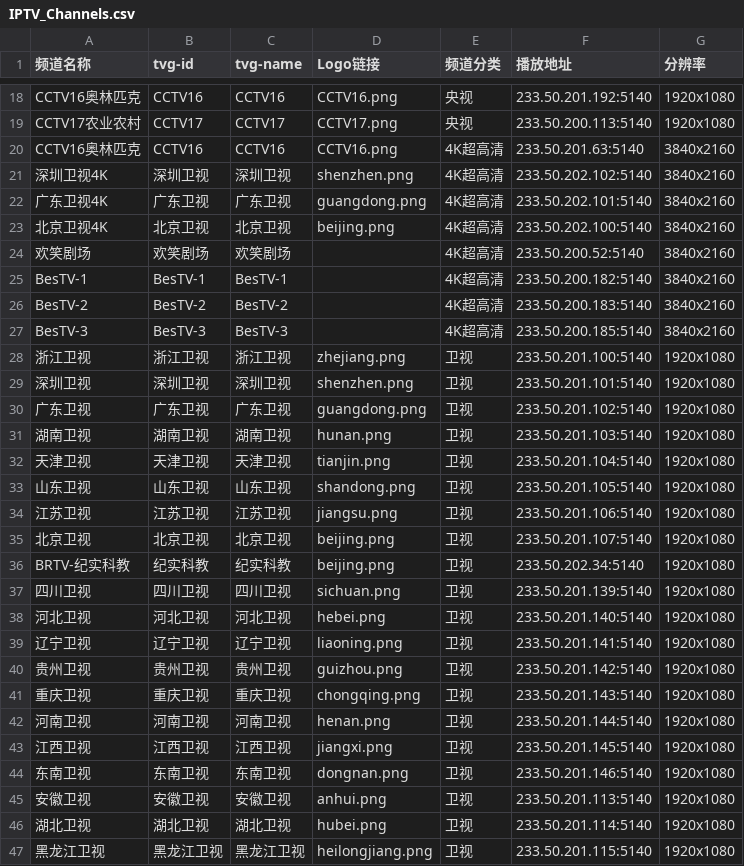
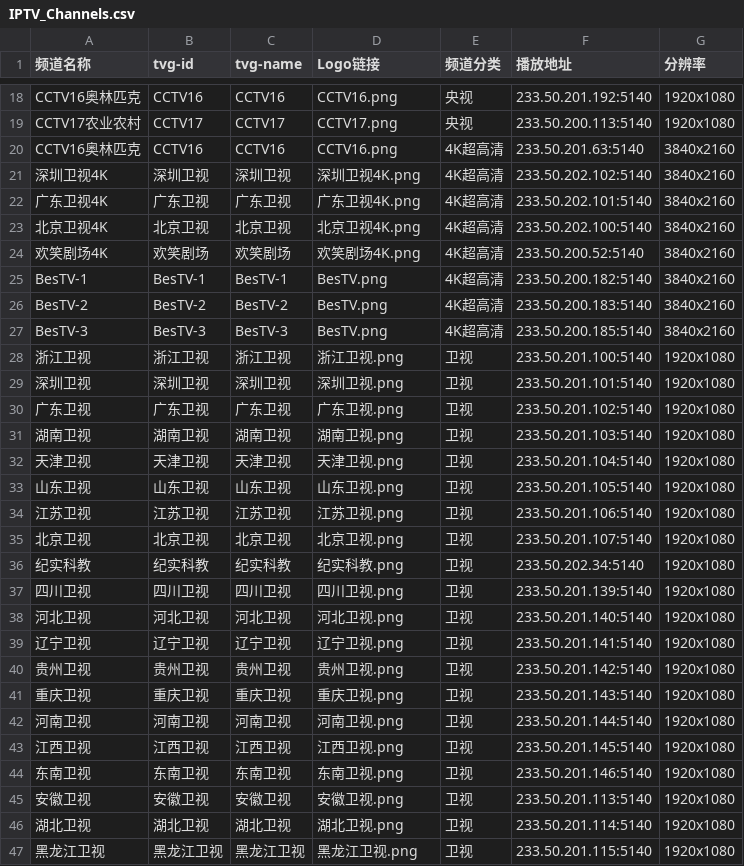
Before and after one commit to FHZDCJ/Zhejiang_Telecom_IPTV, a CSV file: IPTV_Channels.csv, drawn as a sheet; only a part is shown, gaps mark what is left out; the diff covers the shown part only.

Commit message:
修正“晴彩”为“睛彩”，优化部分台的名称，针对112114进行EPG进行优化，对台标路径进行全面更新

```diff
--- a/IPTV_Channels.csv
+++ b/IPTV_Channels.csv
@@ -20,28 +20,28 @@ CCTV17农业农村,CCTV17,CCTV17,CCTV17.png,央视,233.50.200.113:5140,1920x1080
 CCTV16奥林匹克,CCTV16,CCTV16,CCTV16.png,4K超高清,233.50.201.63:5140,3840x2160
-深圳卫视4K,深圳卫视,深圳卫视,shenzhen.png,4K超高清,233.50.202.102:5140,3840x2160
-广东卫视4K,广东卫视,广东卫视,guangdong.png,4K超高清,233.50.202.101:5140,3840x2160
-北京卫视4K,北京卫视,北京卫视,beijing.png,4K超高清,233.50.202.100:5140,3840x2160
-欢笑剧场,欢笑剧场,欢笑剧场,,4K超高清,233.50.200.52:5140,3840x2160
-BesTV-1,BesTV-1,BesTV-1,,4K超高清,233.50.200.182:5140,3840x2160
-BesTV-2,BesTV-2,BesTV-2,,4K超高清,233.50.200.183:5140,3840x2160
-BesTV-3,BesTV-3,BesTV-3,,4K超高清,233.50.200.185:5140,3840x2160
-浙江卫视,浙江卫视,浙江卫视,zhejiang.png,卫视,233.50.201.100:5140,1920x1080
-深圳卫视,深圳卫视,深圳卫视,shenzhen.png,卫视,233.50.201.101:5140,1920x1080
-广东卫视,广东卫视,广东卫视,guangdong.png,卫视,233.50.201.102:5140,1920x1080
-湖南卫视,湖南卫视,湖南卫视,hunan.png,卫视,233.50.201.103:5140,1920x1080
-天津卫视,天津卫视,天津卫视,tianjin.png,卫视,233.50.201.104:5140,1920x1080
-山东卫视,山东卫视,山东卫视,shandong.png,卫视,233.50.201.105:5140,1920x1080
-江苏卫视,江苏卫视,江苏卫视,jiangsu.png,卫视,233.50.201.106:5140,1920x1080
-北京卫视,北京卫视,北京卫视,beijing.png,卫视,233.50.201.107:5140,1920x1080
-BRTV-纪实科教,纪实科教,纪实科教,beijing.png,卫视,233.50.202.34:5140,1920x1080
-四川卫视,四川卫视,四川卫视,sichuan.png,卫视,233.50.201.139:5140,1920x1080
-河北卫视,河北卫视,河北卫视,hebei.png,卫视,233.50.201.140:5140,1920x1080
-辽宁卫视,辽宁卫视,辽宁卫视,liaoning.png,卫视,233.50.201.141:5140,1920x1080
-贵州卫视,贵州卫视,贵州卫视,guizhou.png,卫视,233.50.201.142:5140,1920x1080
-重庆卫视,重庆卫视,重庆卫视,chongqing.png,卫视,233.50.201.143:5140,1920x1080
-河南卫视,河南卫视,河南卫视,henan.png,卫视,233.50.201.144:5140,1920x1080
-江西卫视,江西卫视,江西卫视,jiangxi.png,卫视,233.50.201.145:5140,1920x1080
-东南卫视,东南卫视,东南卫视,dongnan.png,卫视,233.50.201.146:5140,1920x1080
-安徽卫视,安徽卫视,安徽卫视,anhui.png,卫视,233.50.201.113:5140,1920x1080
-湖北卫视,湖北卫视,湖北卫视,hubei.png,卫视,233.50.201.114:5140,1920x1080
-黑龙江卫视,黑龙江卫视,黑龙江卫视,heilongjiang.png,卫视,233.50.201.115:5140,1920x1080
+深圳卫视4K,深圳卫视,深圳卫视,深圳卫视4K.png,4K超高清,233.50.202.102:5140,3840x2160
+广东卫视4K,广东卫视,广东卫视,广东卫视4K.png,4K超高清,233.50.202.101:5140,3840x2160
+北京卫视4K,北京卫视,北京卫视,北京卫视4K.png,4K超高清,233.50.202.100:5140,3840x2160
+欢笑剧场4K,欢笑剧场,欢笑剧场,欢笑剧场4K.png,4K超高清,233.50.200.52:5140,3840x2160
+BesTV-1,BesTV-1,BesTV-1,BesTV.png,4K超高清,233.50.200.182:5140,3840x2160
+BesTV-2,BesTV-2,BesTV-2,BesTV.png,4K超高清,233.50.200.183:5140,3840x2160
+BesTV-3,BesTV-3,BesTV-3,BesTV.png,4K超高清,233.50.200.185:5140,3840x2160
+浙江卫视,浙江卫视,浙江卫视,浙江卫视.png,卫视,233.50.201.100:5140,1920x1080
+深圳卫视,深圳卫视,深圳卫视,深圳卫视.png,卫视,233.50.201.101:5140,1920x1080
+广东卫视,广东卫视,广东卫视,广东卫视.png,卫视,233.50.201.102:5140,1920x1080
+湖南卫视,湖南卫视,湖南卫视,湖南卫视.png,卫视,233.50.201.103:5140,1920x1080
+天津卫视,天津卫视,天津卫视,天津卫视.png,卫视,233.50.201.104:5140,1920x1080
+山东卫视,山东卫视,山东卫视,山东卫视.png,卫视,233.50.201.105:5140,1920x1080
+江苏卫视,江苏卫视,江苏卫视,江苏卫视.png,卫视,233.50.201.106:5140,1920x1080
+北京卫视,北京卫视,北京卫视,北京卫视.png,卫视,233.50.201.107:5140,1920x1080
+纪实科教,纪实科教,纪实科教,纪实科教.png,卫视,233.50.202.34:5140,1920x1080
+四川卫视,四川卫视,四川卫视,四川卫视.png,卫视,233.50.201.139:5140,1920x1080
+河北卫视,河北卫视,河北卫视,河北卫视.png,卫视,233.50.201.140:5140,1920x1080
+辽宁卫视,辽宁卫视,辽宁卫视,辽宁卫视.png,卫视,233.50.201.141:5140,1920x1080
+贵州卫视,贵州卫视,贵州卫视,贵州卫视.png,卫视,233.50.201.142:5140,1920x1080
+重庆卫视,重庆卫视,重庆卫视,重庆卫视.png,卫视,233.50.201.143:5140,1920x1080
+河南卫视,河南卫视,河南卫视,河南卫视.png,卫视,233.50.201.144:5140,1920x1080
+江西卫视,江西卫视,江西卫视,江西卫视.png,卫视,233.50.201.145:5140,1920x1080
+东南卫视,东南卫视,东南卫视,东南卫视.png,卫视,233.50.201.146:5140,1920x1080
+安徽卫视,安徽卫视,安徽卫视,安徽卫视.png,卫视,233.50.201.113:5140,1920x1080
+湖北卫视,湖北卫视,湖北卫视,湖北卫视.png,卫视,233.50.201.114:5140,1920x1080
+黑龙江卫视,黑龙江卫视,黑龙江卫视,黑龙江卫视.png,卫视,233.50.201.115:5140,1920x1080
```
Also changed, not shown: 1 added row, 1 removed row and 141 edited cells elsewhere in this file.
